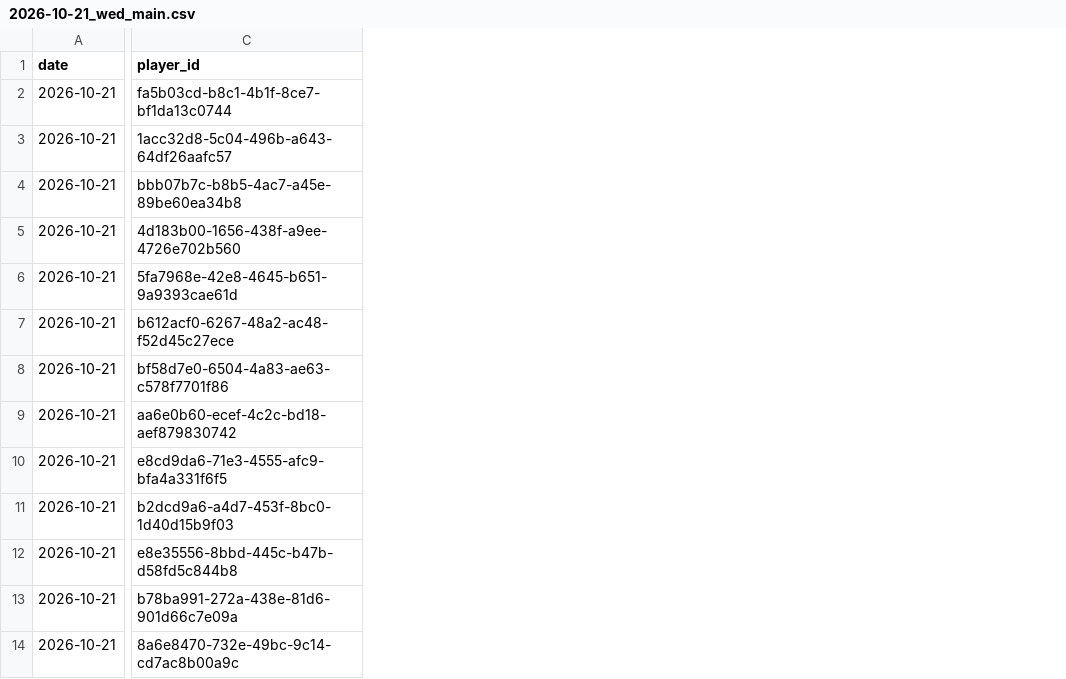
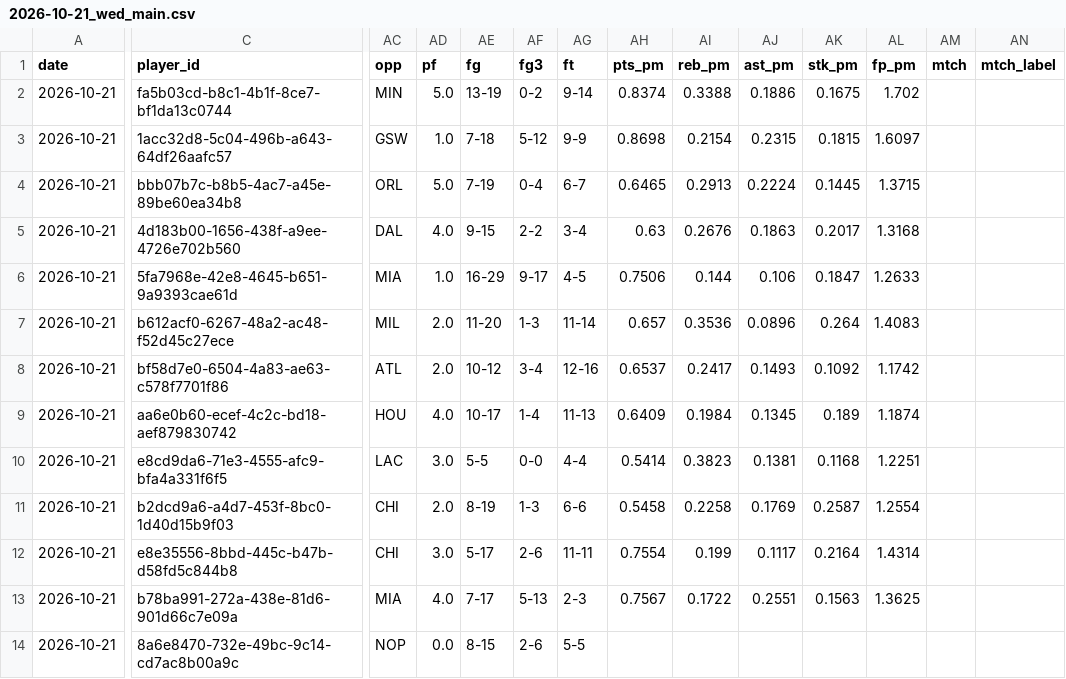
Before and after one commit to JonBoyBeats/br_rankings, a CSV file: analysis/nba/daily/2026-10-21_wed_main.csv, drawn as a sheet; only a part is shown, gaps mark what is left out; the diff covers the shown part only; the diff names each change by its address in the sheet, - before the commit and + after, or states it on an @@ line.

Commit message:
NBA daily: record through 2026-10-26

```diff
--- a/analysis/nba/daily/2026-10-21_wed_main.csv
+++ b/analysis/nba/daily/2026-10-21_wed_main.csv
+column AC (opp), rows 2-14: MIN | GSW | ORL | DAL | MIA | MIL | ATL | HOU | LAC | CHI | CHI | MIA | NOP
+column AD (pf), rows 2-14: 5.0 | 1.0 | 5.0 | 4.0 | 1.0 | 2.0 | 2.0 | 4.0 | 3.0 | 2.0 | 3.0 | 4.0 | 0.0
+column AE (fg), rows 2-14: 13-19 | 7-18 | 7-19 | 9-15 | 16-29 | 11-20 | 10-12 | 10-17 | 5-5 | 8-19 | 5-17 | 7-17 | 8-15
+column AF (fg3), rows 2-14: 0-2 | 5-12 | 0-4 | 2-2 | 9-17 | 1-3 | 3-4 | 1-4 | 0-0 | 1-3 | 2-6 | 5-13 | 2-6
+column AG (ft), rows 2-14: 9-14 | 9-9 | 6-7 | 3-4 | 4-5 | 11-14 | 12-16 | 11-13 | 4-4 | 6-6 | 11-11 | 2-3 | 5-5
+column AH (pts_pm), rows 2-13: 0.8374 | 0.8698 | 0.6465 | 0.63 | 0.7506 | 0.657 | 0.6537 | 0.6409 | 0.5414 | 0.5458 | 0.7554 | 0.7567
+column AI (reb_pm), rows 2-13: 0.3388 | 0.2154 | 0.2913 | 0.2676 | 0.144 | 0.3536 | 0.2417 | 0.1984 | 0.3823 | 0.2258 | 0.199 | 0.1722
+column AJ (ast_pm), rows 2-13: 0.1886 | 0.2315 | 0.2224 | 0.1863 | 0.106 | 0.0896 | 0.1493 | 0.1345 | 0.1381 | 0.1769 | 0.1117 | 0.2551
+column AK (stk_pm), rows 2-13: 0.1675 | 0.1815 | 0.1445 | 0.2017 | 0.1847 | 0.264 | 0.1092 | 0.189 | 0.1168 | 0.2587 | 0.2164 | 0.1563
+column AL (fp_pm), rows 2-13: 1.702 | 1.6097 | 1.3715 | 1.3168 | 1.2633 | 1.4083 | 1.1742 | 1.1874 | 1.2251 | 1.2554 | 1.4314 | 1.3625
+column AM (mtch), empty
+column AN (mtch_label), empty
```
Also changed, not shown: 1 added column elsewhere in this file, analysis/nba/daily/2026-10-20_tue_main.csv, analysis/nba/daily/2026-10-22_thu_main.csv, 4 other files.
